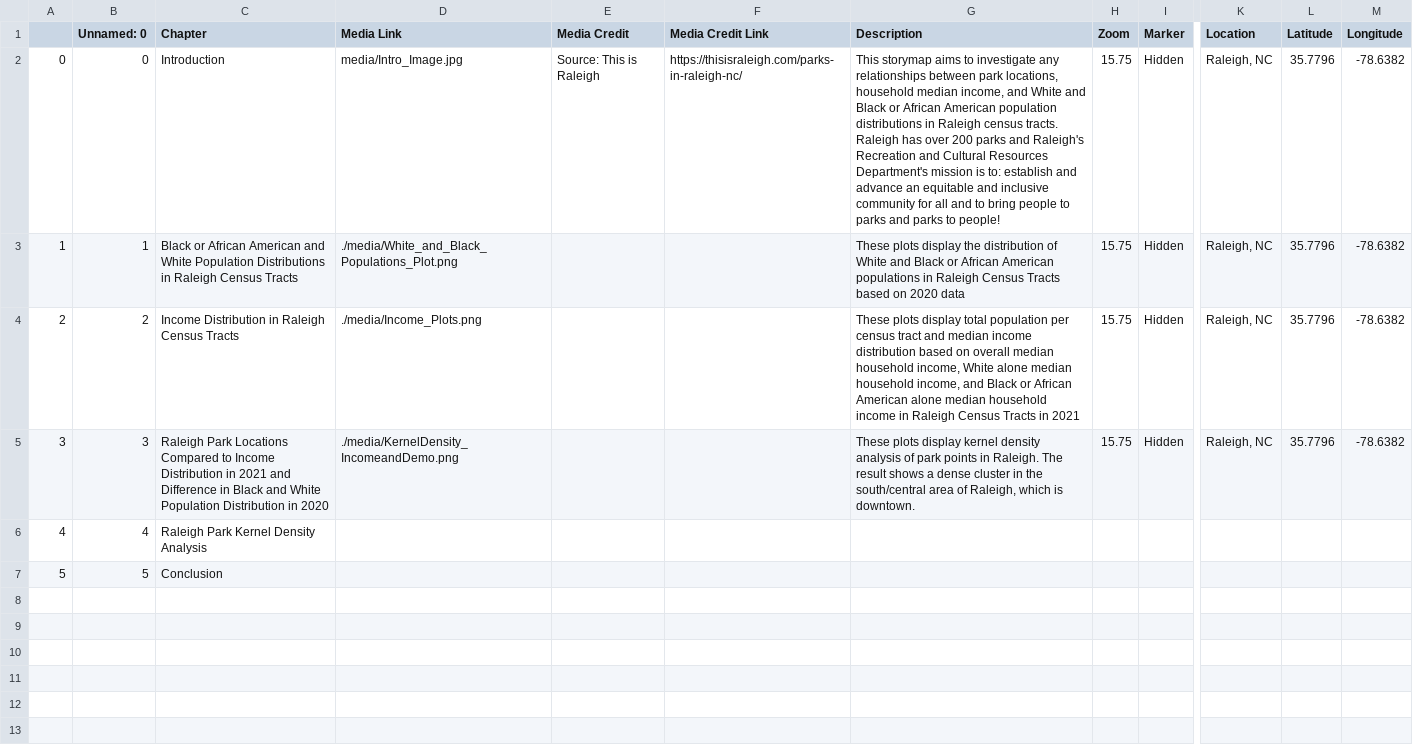
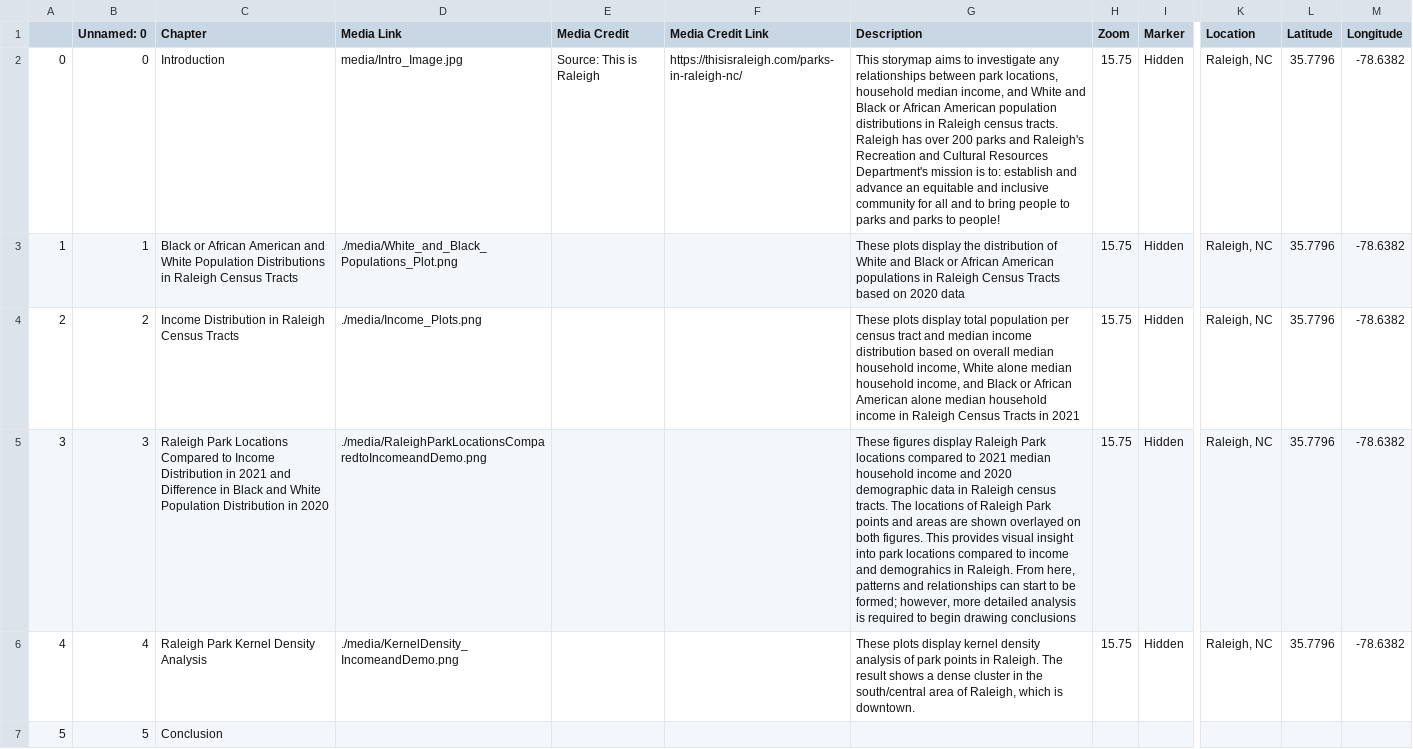
Before and after one commit to nthayes11/nthayes_storymap_repo, a CSV file: csv/Chapters.csv, drawn as a sheet; only a part is shown, gaps mark what is left out; the diff names each change by its address in the sheet, - before the commit and + after, or states it on an @@ line.

Commit message:
actually fixed 3 and 4

```diff
--- a/csv/Chapters.csv
+++ b/csv/Chapters.csv
-D5 (Media Link): ./media/KernelDensity_IncomeandDemo.png
+D5 (Media Link): ./media/RaleighParkLocationsComparedtoIncomeandDemo.png
-G5 (Description): These plots display kernel density analysis of park points in Raleigh. The result shows a dense cluster in the south/central area of Raleigh, which is downtown.
+G5 (Description): These figures display Raleigh Park locations compared to 2021 median household income and 2020 demographic data in Raleigh census tracts. The locations of Raleigh Park points and areas are shown overlayed on both figures. This provides visual insight into park locations compared to income and demograhics in Raleigh. From here, patterns and relationships can start to be formed; however, more detailed analysis is required to begin drawing conclusions
-D6 (Media Link): (empty)
+D6 (Media Link): ./media/KernelDensity_IncomeandDemo.png
-G6 (Description): (empty)
+G6 (Description): These plots display kernel density analysis of park points in Raleigh. The result shows a dense cluster in the south/central area of Raleigh, which is downtown.
-H6 (Zoom): (empty)
+H6 (Zoom): 15.75
-I6 (Marker): (empty)
+I6 (Marker): Hidden
-K6 (Location): (empty)
+K6 (Location): Raleigh, NC
-L6 (Latitude): (empty)
+L6 (Latitude): 35.7796
-M6 (Longitude): (empty)
+M6 (Longitude): -78.6382
```
